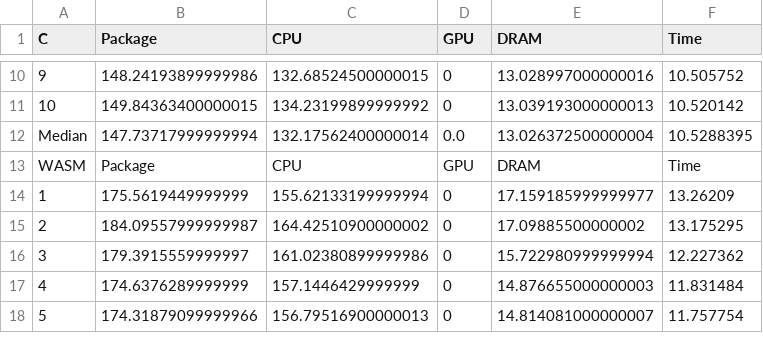
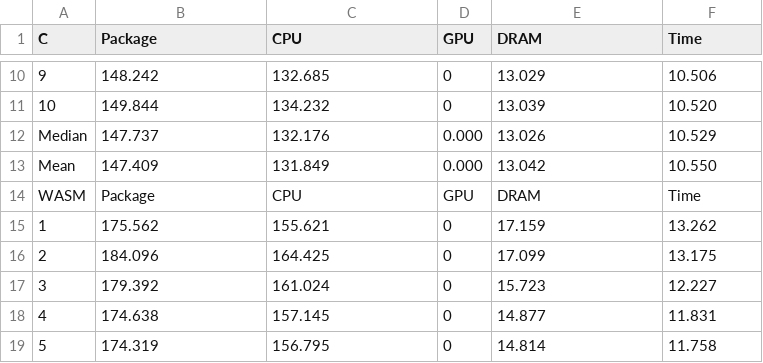
Before and after one commit to joaogdemacedo/OnThePerformanceOfWebAssembly, a CSV file: fasta/fasta.csv, drawn as a sheet; only a part is shown, gaps mark what is left out; the diff covers the shown part only.

Commit message:
mean applied

```diff
--- a/fasta/fasta.csv
+++ b/fasta/fasta.csv
@@ -10,9 +10,10 @@ C,Package,CPU,GPU,DRAM,Time
-9,148.24193899999986,132.68524500000015,0,13.028997000000016,10.505752
-10,149.84363400000015,134.23199899999992,0,13.039193000000013,10.520142
-Median,147.73717999999994,132.17562400000014,0.0,13.026372500000004,10.5288395
+9,148.242,132.685,0,13.029,10.506
+10,149.844,134.232,0,13.039,10.520
+Median,147.737,132.176,0.000,13.026,10.529
+Mean,147.409,131.849,0.000,13.042,10.550
 WASM,Package,CPU,GPU,DRAM,Time
-1,175.5619449999999,155.62133199999994,0,17.159185999999977,13.26209
-2,184.09557999999987,164.42510900000002,0,17.09885500000002,13.175295
-3,179.3915559999997,161.02380899999986,0,15.722980999999994,12.227362
-4,174.6376289999999,157.1446429999999,0,14.876655000000003,11.831484
-5,174.31879099999966,156.79516900000013,0,14.814081000000007,11.757754
+1,175.562,155.621,0,17.159,13.262
+2,184.096,164.425,0,17.099,13.175
+3,179.392,161.024,0,15.723,12.227
+4,174.638,157.145,0,14.877,11.831
+5,174.319,156.795,0,14.814,11.758
```
Also changed, not shown: 4 added rows, 2 removed rows and 92 edited cells elsewhere in this file.
